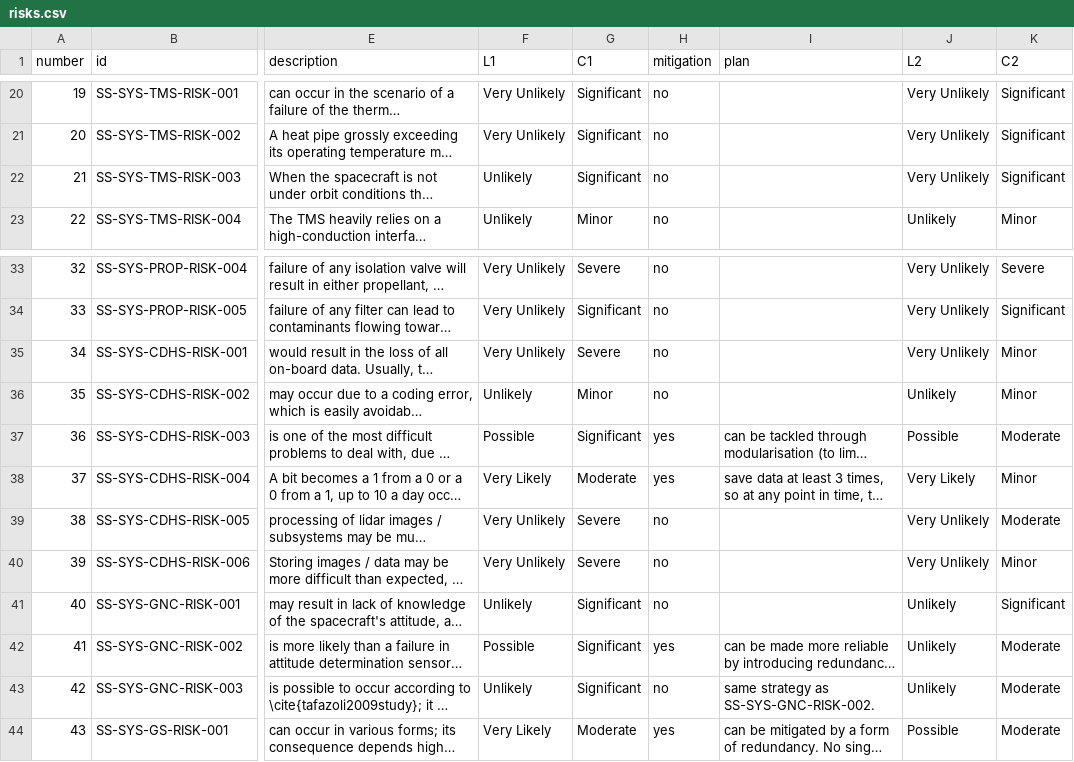
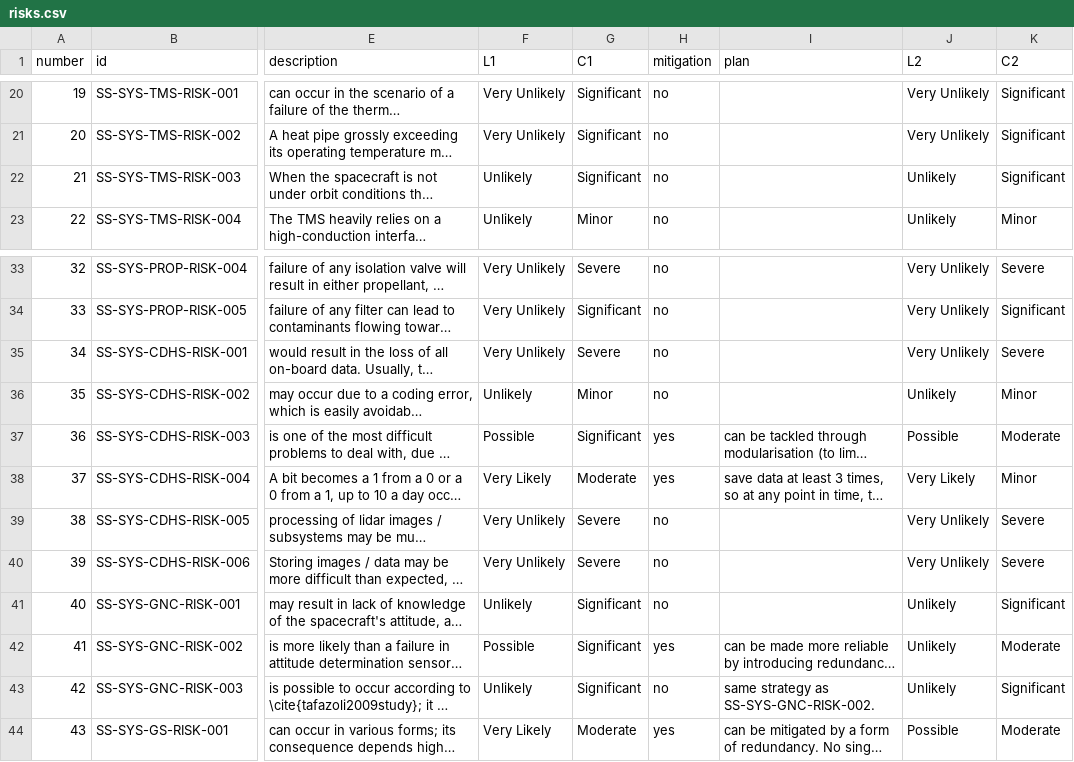
Before and after one commit to hbuurmei/DSE-group-13, a CSV file: Systems Engineering/risks.csv, drawn as a sheet; only a part is shown, gaps mark what is left out; long unchanged cells end in …; the diff names each change by its address in the sheet, - before the commit and + after, or states it on an @@ line.

Commit message:
fixed issue in risks.csv

```diff
--- a/Systems Engineering/risks.csv
+++ b/Systems Engineering/risks.csv
-J22 (L2): Very Unlikely
+J22 (L2): Unlikely
-K35 (C2): Minor
+K35 (C2): Severe
-K39 (C2): Moderate
+K39 (C2): Severe
-K40 (C2): Minor
+K40 (C2): Severe
-K43 (C2): Moderate
+K43 (C2): Significant
```
Also changed, not shown: 1 other file.
